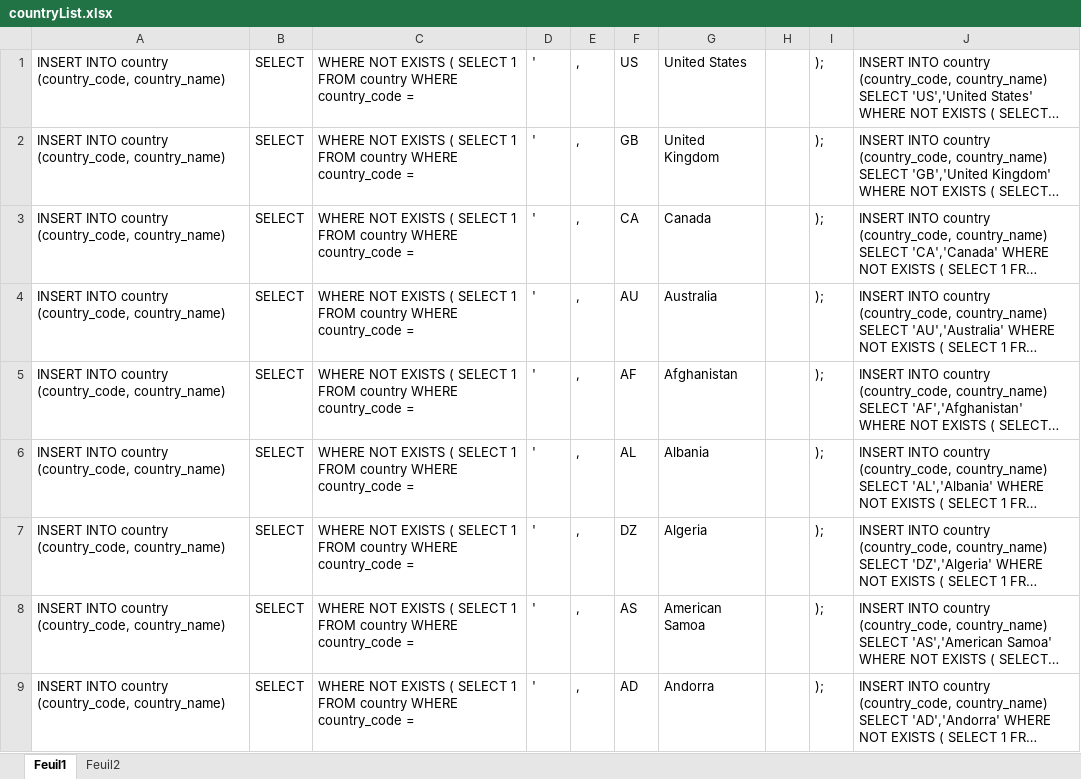
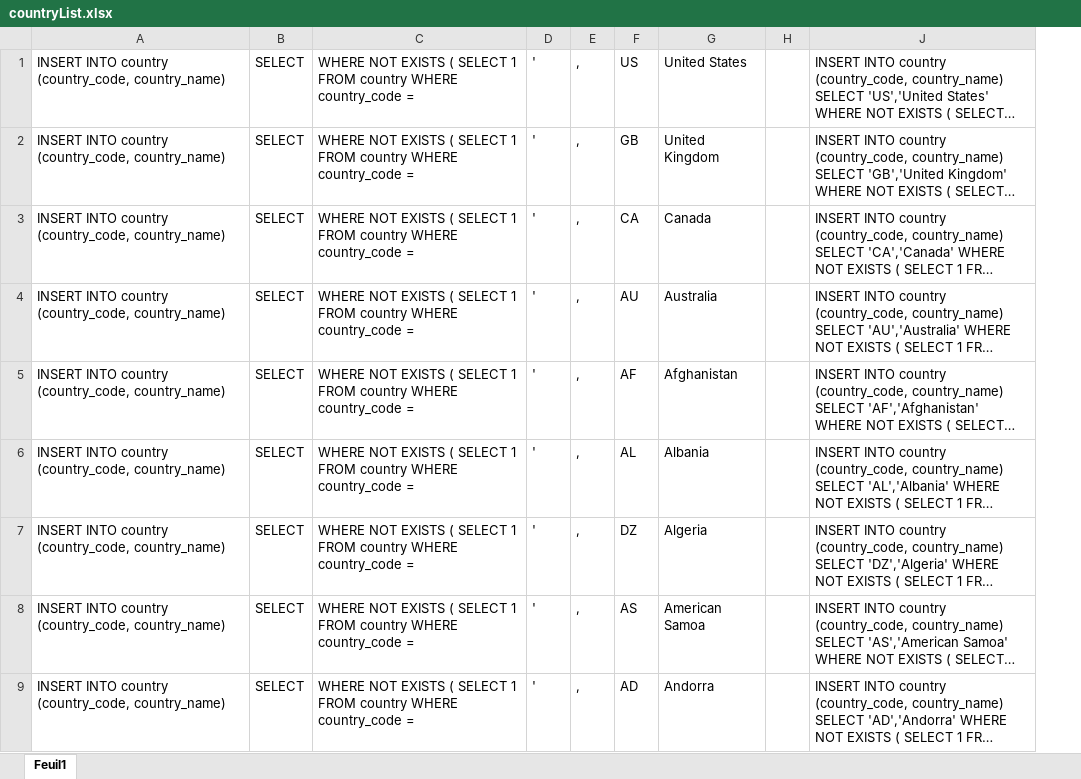
Before and after one commit to ericakaffou/ussd-api-master, an Excel workbook: ussd-api-master/Documentations/countryList.xlsx, sheet Feuil1, drawn as a sheet; only a part is shown; long unchanged cells end in …; values as stored, in another font and other column widths than the file's, no borders; the diff names each change by its address in the sheet, - before the commit and + after, or states it on an @@ line.

```diff
--- a/ussd-api-master/Documentations/countryList.xlsx (sheet Feuil1)
+++ b/ussd-api-master/Documentations/countryList.xlsx (sheet Feuil1)
-sheet tab: Feuil2
@@ column I hidden, rows 1-9: all ); @@
```
Also changed, not shown: 2 other files.
